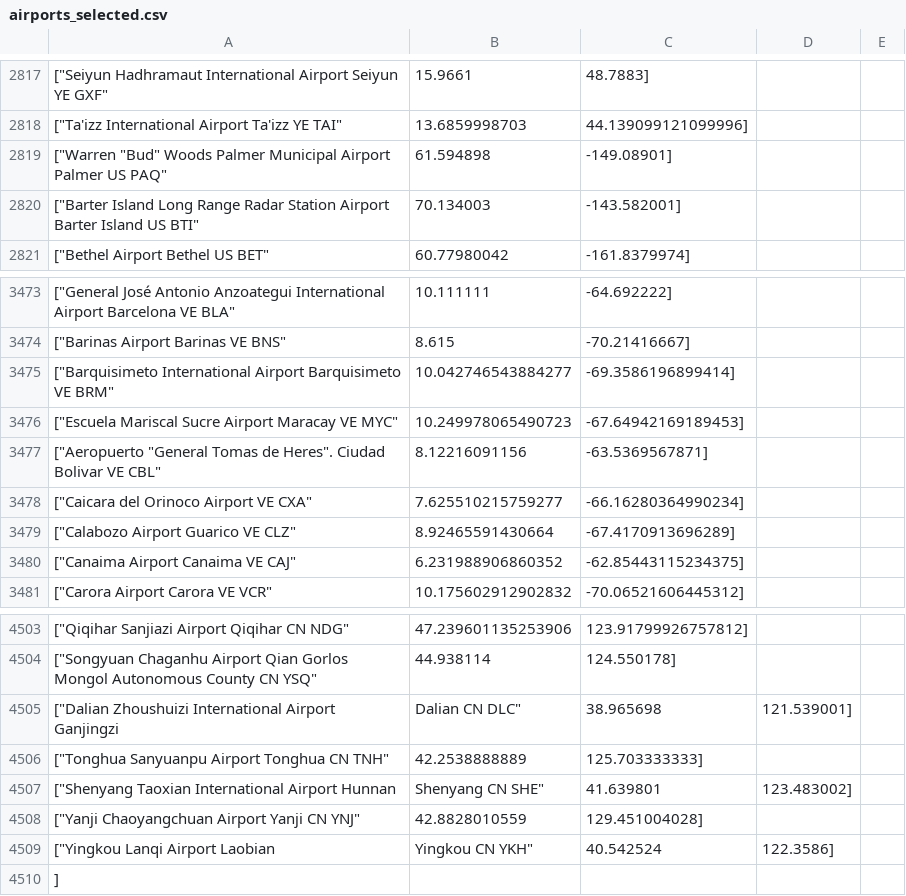
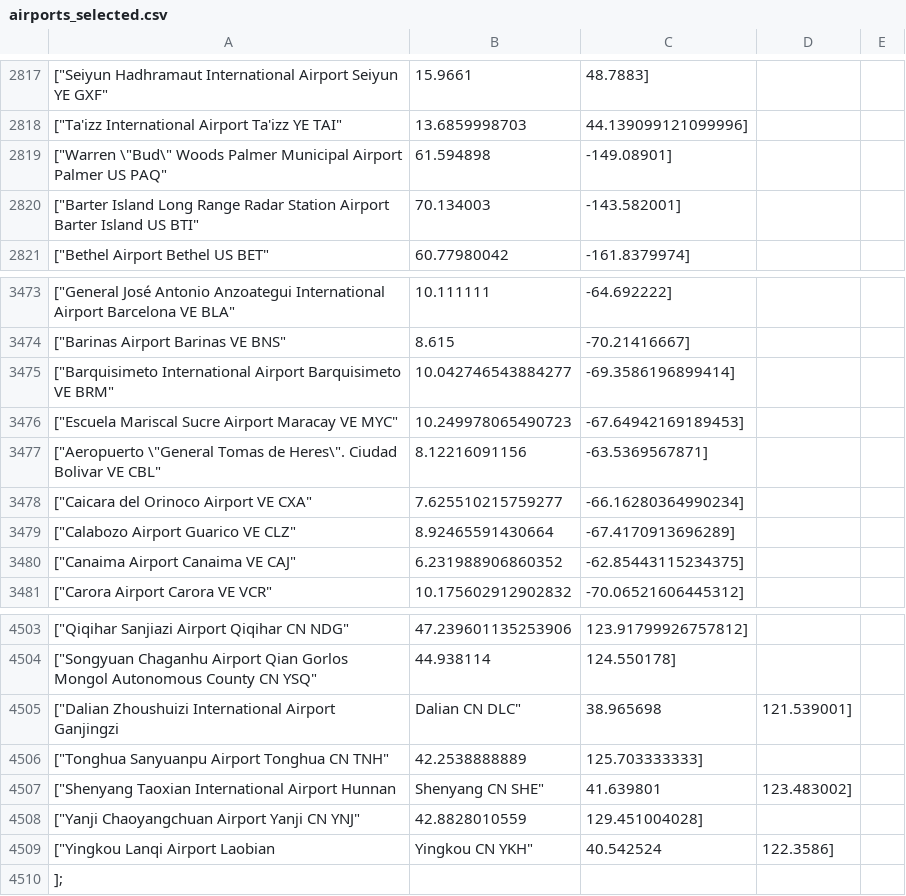
Before and after one commit to discarbon/discarbon-website-flight, a CSV file: resources/airports_selected.csv, drawn as a sheet; only a part is shown, gaps mark what is left out; the diff covers the shown part only; the diff names each change by its address in the sheet, - before the commit and + after, or states it on an @@ line.

```diff
--- a/resources/airports_selected.csv
+++ b/resources/airports_selected.csv
-A2819: ["Warren "Bud" Woods Palmer…
+A2819: ["Warren \"Bud\" Woods Palmer…
-A3477: ["Aeropuerto "General Tomas de Heres". Ciudad Bolivar…
+A3477: ["Aeropuerto \"General Tomas de Heres\". Ciudad Bolivar…
-A4510: ]
+A4510: ];
```
Also changed, not shown: 6 edited cells elsewhere in this file, 2 other files.
